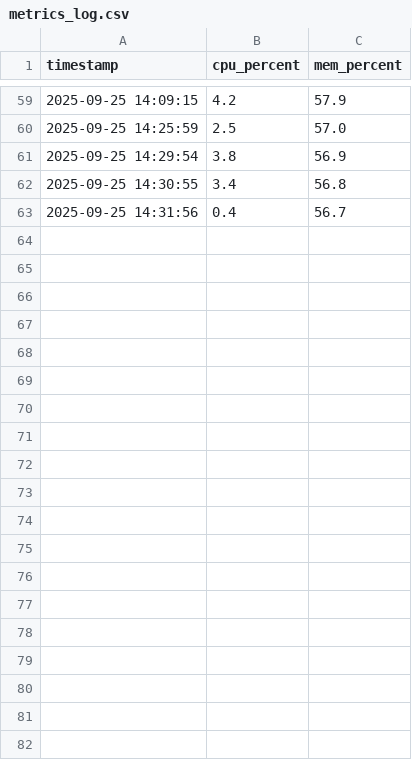
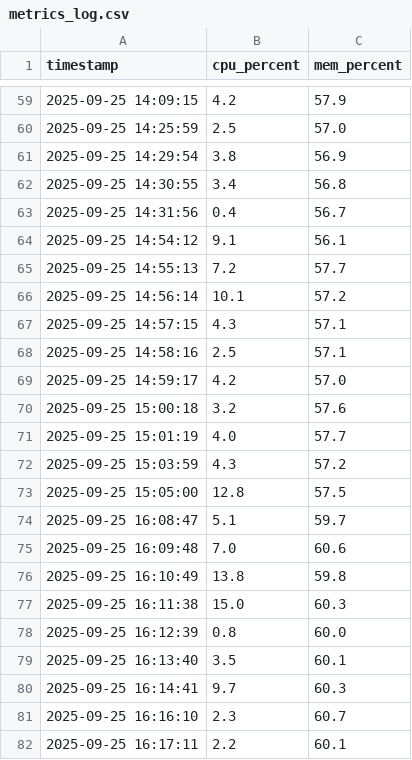
Before and after one commit to tomipeiretti/voice_assistant, a CSV file: metrics_log.csv, drawn as a sheet; only a part is shown, gaps mark what is left out; the diff covers the shown part only.

```diff
--- a/metrics_log.csv
+++ b/metrics_log.csv
@@ -63 +63,20 @@ timestamp,cpu_percent,mem_percent
 2025-09-25 14:31:56,0.4,56.7
+2025-09-25 14:54:12,9.1,56.1
+2025-09-25 14:55:13,7.2,57.7
+2025-09-25 14:56:14,10.1,57.2
+2025-09-25 14:57:15,4.3,57.1
+2025-09-25 14:58:16,2.5,57.1
+2025-09-25 14:59:17,4.2,57.0
+2025-09-25 15:00:18,3.2,57.6
+2025-09-25 15:01:19,4.0,57.7
+2025-09-25 15:03:59,4.3,57.2
+2025-09-25 15:05:00,12.8,57.5
+2025-09-25 16:08:47,5.1,59.7
+2025-09-25 16:09:48,7.0,60.6
+2025-09-25 16:10:49,13.8,59.8
+2025-09-25 16:11:38,15.0,60.3
+2025-09-25 16:12:39,0.8,60.0
+2025-09-25 16:13:40,3.5,60.1
+2025-09-25 16:14:41,9.7,60.3
+2025-09-25 16:16:10,2.3,60.7
+2025-09-25 16:17:11,2.2,60.1
```
Also changed, not shown: 11 added rows elsewhere in this file, 4 other files.
